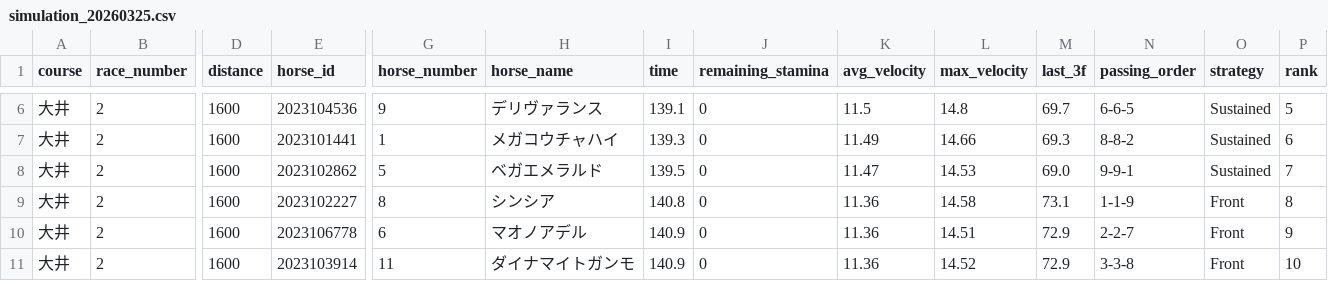
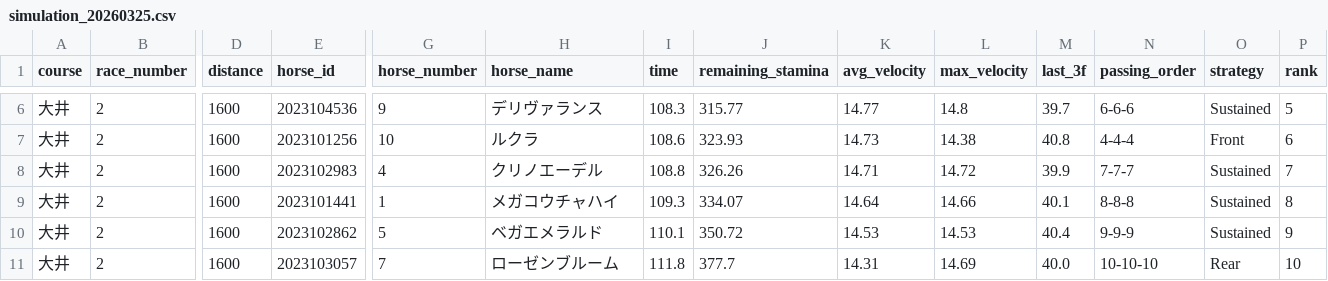
Before and after one commit to My-Game-Manage/NKSimulator, a CSV file: results/simulation_20260325.csv, drawn as a sheet; only a part is shown, gaps mark what is left out; removed rows and columns are numbered as before the commit, all else as after; rows hold the shown columns only; the diff covers the shown part only; the diff names each change by its address in the sheet, - before the commit and + after, or states it on an @@ line.

```diff
--- a/results/simulation_20260325.csv
+++ b/results/simulation_20260325.csv
-I6 (time): 139.1
+I6 (time): 108.3
-J6 (remaining_stamina): 0
+J6 (remaining_stamina): 315.77
-K6 (avg_velocity): 11.5
+K6 (avg_velocity): 14.77
-M6 (last_3f): 69.7
+M6 (last_3f): 39.7
-N6 (passing_order): 6-6-5
+N6 (passing_order): 6-6-6
+row 7: 大井 | 2 | 1600 | 2023101256 | 10 | ルクラ | 108.6 | 323.93 | 14.73 | 14.38 | 40.8 | 4-4-4 | Front | 6
+row 8: 大井 | 2 | 1600 | 2023102983 | 4 | クリノエーデル | 108.8 | 326.26 | 14.71 | 14.72 | 39.9 | 7-7-7 | Sustained | 7
-I9 (time): 139.3
+I9 (time): 109.3
-J9 (remaining_stamina): 0
+J9 (remaining_stamina): 334.07
-K9 (avg_velocity): 11.49
+K9 (avg_velocity): 14.64
-M9 (last_3f): 69.3
+M9 (last_3f): 40.1
-N9 (passing_order): 8-8-2
+N9 (passing_order): 8-8-8
-P9 (rank): 6
+P9 (rank): 8
-I10 (time): 139.5
+I10 (time): 110.1
-J10 (remaining_stamina): 0
+J10 (remaining_stamina): 350.72
-K10 (avg_velocity): 11.47
+K10 (avg_velocity): 14.53
-M10 (last_3f): 69.0
+M10 (last_3f): 40.4
-N10 (passing_order): 9-9-1
+N10 (passing_order): 9-9-9
-P10 (rank): 7
+P10 (rank): 9
-row 9: 大井 | 2 | 1600 | 2023102227 | 8 | シンシア | 140.8 | 0 | 11.36 | 14.58 | 73.1 | 1-1-9 | Front | 8
-E11 (horse_id): 2023106778
+E11 (horse_id): 2023103057
-G11 (horse_number): 6
+G11 (horse_number): 7
-H11 (horse_name): マオノアデル
+H11 (horse_name): ローゼンブルーム
-I11 (time): 140.9
+I11 (time): 111.8
-J11 (remaining_stamina): 0
+J11 (remaining_stamina): 377.7
-K11 (avg_velocity): 11.36
+K11 (avg_velocity): 14.31
-L11 (max_velocity): 14.51
+L11 (max_velocity): 14.69
-M11 (last_3f): 72.9
+M11 (last_3f): 40.0
-N11 (passing_order): 2-2-7
+N11 (passing_order): 10-10-10
-O11 (strategy): Front
+O11 (strategy): Rear
-P11 (rank): 9
+P11 (rank): 10
-row 11: 大井 | 2 | 1600 | 2023103914 | 11 | ダイナマイトガンモ | 140.9 | 0 | 11.36 | 14.52 | 72.9 | 3-3-8 | Front | 10
```
Also changed, not shown: 1 added row, 1 removed row and 39 edited cells elsewhere in this file.
